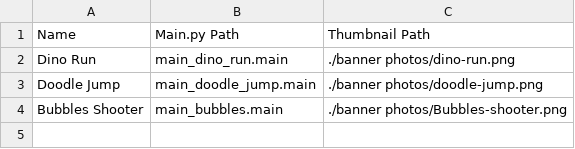
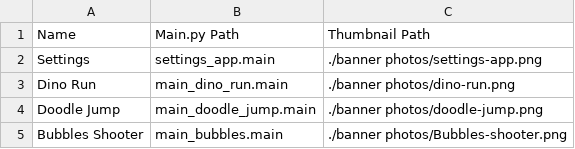
Before and after one commit to tal612/Game-For-Clenching-Muscels, a CSV file: games_db.csv, drawn as a sheet.

Commit message:
added settings app to main-menu

```diff
--- a/games_db.csv
+++ b/games_db.csv
@@ -1,2 +1,3 @@
 Name, Main.py Path,Thumbnail Path
+Settings, settings_app.main,./banner photos/settings-app.png
 Dino Run,main_dino_run.main,./banner photos/dino-run.png
```
Also changed, not shown: 4 other files.
